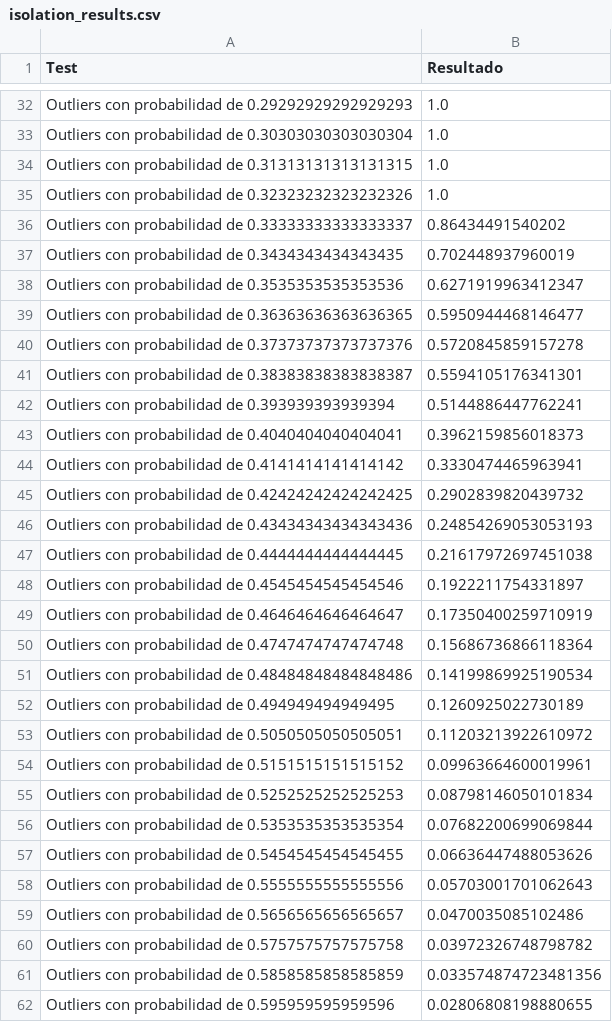
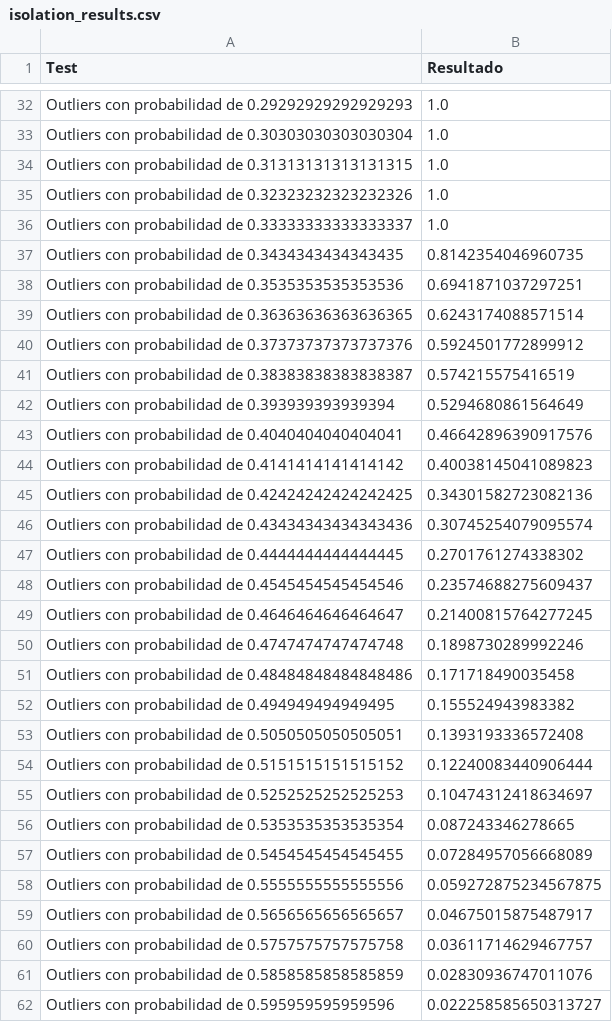
Before and after one commit to Danielggonzalez177/Proyecto-Capstone-IMT3500, a CSV file: isolation_results.csv, drawn as a sheet; only a part is shown, gaps mark what is left out; the diff covers the shown part only.

```diff
--- a/isolation_results.csv
+++ b/isolation_results.csv
@@ -35,28 +35,28 @@ Outliers con probabilidad de 0.31313131313131315,1.0
 Outliers con probabilidad de 0.32323232323232326,1.0
-Outliers con probabilidad de 0.33333333333333337,0.86434491540202
-Outliers con probabilidad de 0.3434343434343435,0.702448937960019
-Outliers con probabilidad de 0.3535353535353536,0.6271919963412347
-Outliers con probabilidad de 0.36363636363636365,0.5950944468146477
-Outliers con probabilidad de 0.37373737373737376,0.5720845859157278
-Outliers con probabilidad de 0.38383838383838387,0.5594105176341301
-Outliers con probabilidad de 0.393939393939394,0.5144886447762241
-Outliers con probabilidad de 0.4040404040404041,0.3962159856018373
-Outliers con probabilidad de 0.4141414141414142,0.3330474465963941
-Outliers con probabilidad de 0.42424242424242425,0.2902839820439732
-Outliers con probabilidad de 0.43434343434343436,0.24854269053053193
-Outliers con probabilidad de 0.4444444444444445,0.21617972697451038
-Outliers con probabilidad de 0.4545454545454546,0.1922211754331897
-Outliers con probabilidad de 0.4646464646464647,0.17350400259710919
-Outliers con probabilidad de 0.4747474747474748,0.15686736866118364
-Outliers con probabilidad de 0.48484848484848486,0.14199869925190534
-Outliers con probabilidad de 0.494949494949495,0.1260925022730189
-Outliers con probabilidad de 0.5050505050505051,0.11203213922610972
-Outliers con probabilidad de 0.5151515151515152,0.09963664600019961
-Outliers con probabilidad de 0.5252525252525253,0.08798146050101834
-Outliers con probabilidad de 0.5353535353535354,0.07682200699069844
-Outliers con probabilidad de 0.5454545454545455,0.06636447488053626
-Outliers con probabilidad de 0.5555555555555556,0.05703001701062643
-Outliers con probabilidad de 0.5656565656565657,0.0470035085102486
-Outliers con probabilidad de 0.5757575757575758,0.03972326748798782
-Outliers con probabilidad de 0.5858585858585859,0.033574874723481356
-Outliers con probabilidad de 0.595959595959596,0.02806808198880655
+Outliers con probabilidad de 0.33333333333333337,1.0
+Outliers con probabilidad de 0.3434343434343435,0.8142354046960735
+Outliers con probabilidad de 0.3535353535353536,0.6941871037297251
+Outliers con probabilidad de 0.36363636363636365,0.6243174088571514
+Outliers con probabilidad de 0.37373737373737376,0.5924501772899912
+Outliers con probabilidad de 0.38383838383838387,0.574215575416519
+Outliers con probabilidad de 0.393939393939394,0.5294680861564649
+Outliers con probabilidad de 0.4040404040404041,0.46642896390917576
+Outliers con probabilidad de 0.4141414141414142,0.40038145041089823
+Outliers con probabilidad de 0.42424242424242425,0.34301582723082136
+Outliers con probabilidad de 0.43434343434343436,0.30745254079095574
+Outliers con probabilidad de 0.4444444444444445,0.2701761274338302
+Outliers con probabilidad de 0.4545454545454546,0.23574688275609437
+Outliers con probabilidad de 0.4646464646464647,0.21400815764277245
+Outliers con probabilidad de 0.4747474747474748,0.1898730289992246
+Outliers con probabilidad de 0.48484848484848486,0.171718490035458
+Outliers con probabilidad de 0.494949494949495,0.155524943983382
+Outliers con probabilidad de 0.5050505050505051,0.1393193336572408
+Outliers con probabilidad de 0.5151515151515152,0.12240083440906444
+Outliers con probabilidad de 0.5252525252525253,0.10474312418634697
+Outliers con probabilidad de 0.5353535353535354,0.087243346278665
+Outliers con probabilidad de 0.5454545454545455,0.07284957056668089
+Outliers con probabilidad de 0.5555555555555556,0.059272875234567875
+Outliers con probabilidad de 0.5656565656565657,0.04675015875487917
+Outliers con probabilidad de 0.5757575757575758,0.03611714629467757
+Outliers con probabilidad de 0.5858585858585859,0.02830936747011076
+Outliers con probabilidad de 0.595959595959596,0.022258585650313727
```
Also changed, not shown: 16 edited cells elsewhere in this file, 2 other files.
